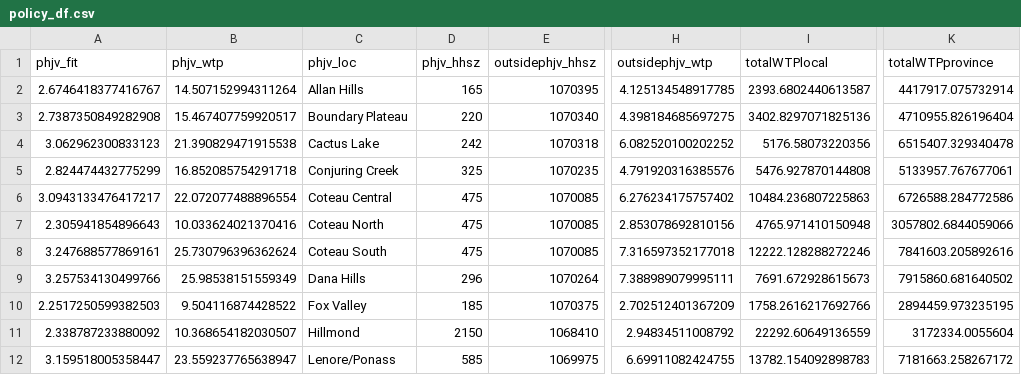
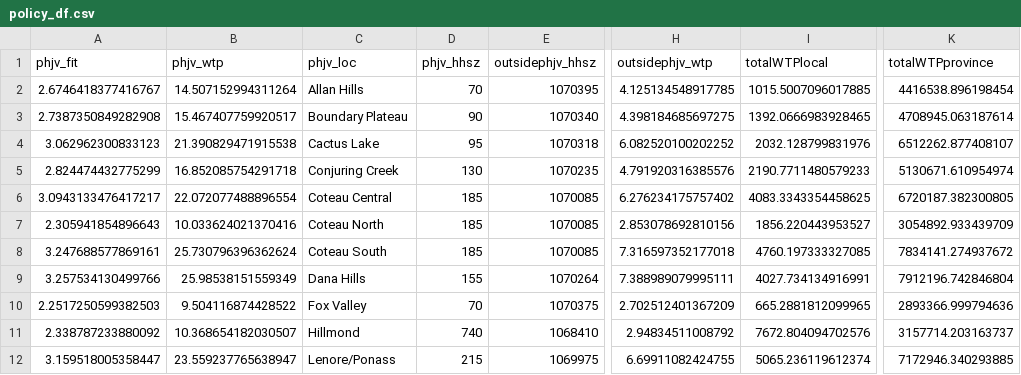
Before and after one commit to ericasare1/MetaregressionValueFunction, a CSV file: data/policy_df.csv, drawn as a sheet; only a part is shown, gaps mark what is left out; the diff covers the shown part only; the diff names each change by its address in the sheet, - before the commit and + after, or states it on an @@ line.

```diff
--- a/data/policy_df.csv
+++ b/data/policy_df.csv
-D2 (phjv_hhsz): 165
+D2 (phjv_hhsz): 70
-I2 (totalWTPlocal): 2393.6802440613587
+I2 (totalWTPlocal): 1015.5007096017885
-K2 (totalWTPprovince): 4417917.075732914
+K2 (totalWTPprovince): 4416538.896198454
-D3 (phjv_hhsz): 220
+D3 (phjv_hhsz): 90
-I3 (totalWTPlocal): 3402.8297071825136
+I3 (totalWTPlocal): 1392.0666983928465
-K3 (totalWTPprovince): 4710955.826196404
+K3 (totalWTPprovince): 4708945.063187614
-D4 (phjv_hhsz): 242
+D4 (phjv_hhsz): 95
-I4 (totalWTPlocal): 5176.58073220356
+I4 (totalWTPlocal): 2032.128799831976
-K4 (totalWTPprovince): 6515407.329340478
+K4 (totalWTPprovince): 6512262.877408107
-D5 (phjv_hhsz): 325
+D5 (phjv_hhsz): 130
-I5 (totalWTPlocal): 5476.927870144808
+I5 (totalWTPlocal): 2190.7711480579233
-K5 (totalWTPprovince): 5133957.767677061
+K5 (totalWTPprovince): 5130671.610954974
-D6:D8 (phjv_hhsz): 475
+D6:D8 (phjv_hhsz): 185
-I6 (totalWTPlocal): 10484.236807225863
+I6 (totalWTPlocal): 4083.3343354458625
-K6 (totalWTPprovince): 6726588.284772586
+K6 (totalWTPprovince): 6720187.382300805
-I7 (totalWTPlocal): 4765.971410150948
+I7 (totalWTPlocal): 1856.220443953527
-K7 (totalWTPprovince): 3057802.6844059066
+K7 (totalWTPprovince): 3054892.933439709
-I8 (totalWTPlocal): 12222.128288272246
+I8 (totalWTPlocal): 4760.197333327085
-K8 (totalWTPprovince): 7841603.205892616
+K8 (totalWTPprovince): 7834141.274937672
-D9 (phjv_hhsz): 296
+D9 (phjv_hhsz): 155
-I9 (totalWTPlocal): 7691.672928615673
+I9 (totalWTPlocal): 4027.734134916991
-K9 (totalWTPprovince): 7915860.681640502
+K9 (totalWTPprovince): 7912196.742846804
-D10 (phjv_hhsz): 185
+D10 (phjv_hhsz): 70
-I10 (totalWTPlocal): 1758.2616217692766
+I10 (totalWTPlocal): 665.2881812099965
-K10 (totalWTPprovince): 2894459.973235195
+K10 (totalWTPprovince): 2893366.999794636
-D11 (phjv_hhsz): 2150
+D11 (phjv_hhsz): 740
-I11 (totalWTPlocal): 22292.60649136559
+I11 (totalWTPlocal): 7672.804094702576
-K11 (totalWTPprovince): 3172334.0055604
+K11 (totalWTPprovince): 3157714.203163737
-D12 (phjv_hhsz): 585
+D12 (phjv_hhsz): 215
-I12 (totalWTPlocal): 13782.154092898783
+I12 (totalWTPlocal): 5065.236119612374
-K12 (totalWTPprovince): 7181663.258267172
+K12 (totalWTPprovince): 7172946.340293885
```
Also changed, not shown: 4 added rows, 2 removed rows and 24 edited cells elsewhere in this file, data/raw/phjv_sask1.csv, 6 other files.
